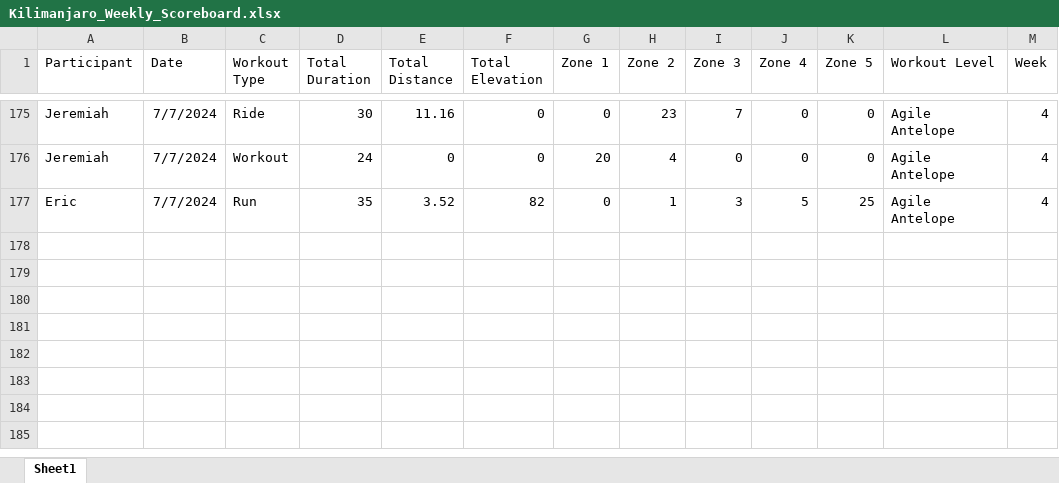
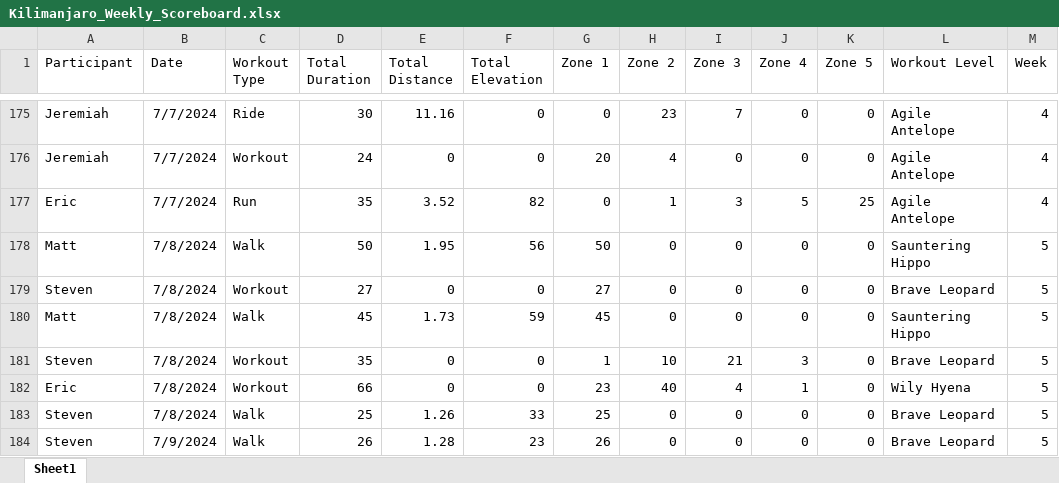
Before and after one commit to Steven-Carter-Data/strava_killimanjaro_tracker, an Excel workbook: Kilimanjaro_Weekly_Scoreboard.xlsx, sheet Sheet1, drawn as a sheet; only a part is shown, gaps mark what is left out; values as stored, in another font and other column widths than the file's, no borders; the diff names each change by its address in the sheet, - before the commit and + after, or states it on an @@ line.

Commit message:
Add files via upload

```diff
--- a/Kilimanjaro_Weekly_Scoreboard.xlsx (sheet Sheet1)
+++ b/Kilimanjaro_Weekly_Scoreboard.xlsx (sheet Sheet1)
+row 178: Matt | 7/8/2024 | Walk | 50 | 1.95 | 56 | 50 | 0 | 0 | 0 | 0 | Sauntering Hippo | 5
+row 179: Steven | 7/8/2024 | Workout | 27 | 0 | 0 | 27 | 0 | 0 | 0 | 0 | Brave Leopard | 5
+row 180: Matt | 7/8/2024 | Walk | 45 | 1.73 | 59 | 45 | 0 | 0 | 0 | 0 | Sauntering Hippo | 5
+row 181: Steven | 7/8/2024 | Workout | 35 | 0 | 0 | 1 | 10 | 21 | 3 | 0 | Brave Leopard | 5
+row 182: Eric | 7/8/2024 | Workout | 66 | 0 | 0 | 23 | 40 | 4 | 1 | 0 | Wily Hyena | 5
+row 183: Steven | 7/8/2024 | Walk | 25 | 1.26 | 33 | 25 | 0 | 0 | 0 | 0 | Brave Leopard | 5
+row 184: Steven | 7/9/2024 | Walk | 26 | 1.28 | 23 | 26 | 0 | 0 | 0 | 0 | Brave Leopard | 5
```
